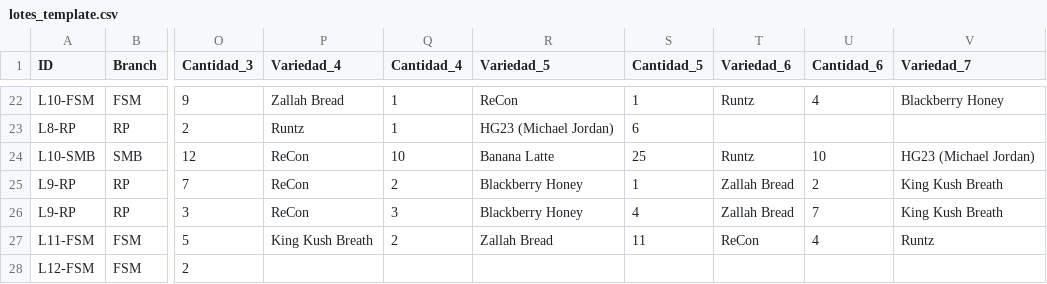
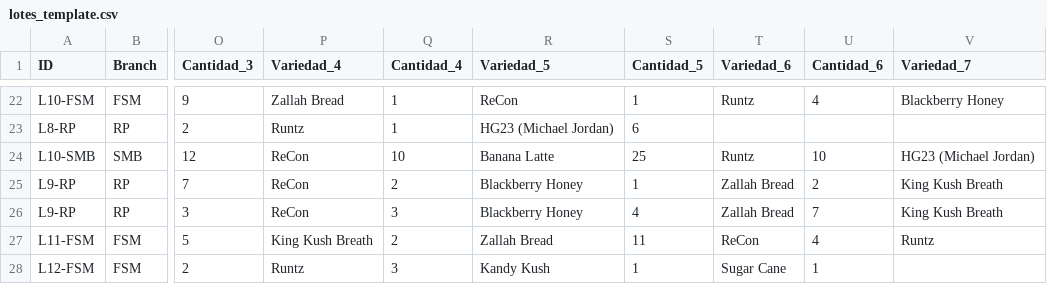
Before and after one commit to ALi3naTEd0/control_lotes, a CSV file: lotes_template.csv, drawn as a sheet; only a part is shown, gaps mark what is left out; the diff names each change by its address in the sheet, - before the commit and + after, or states it on an @@ line.

Commit message:
Actualización 2026-06-09 17:00 JP

```diff
--- a/lotes_template.csv
+++ b/lotes_template.csv
-P28 (Variedad_4): (empty)
+P28 (Variedad_4): Runtz
-Q28 (Cantidad_4): (empty)
+Q28 (Cantidad_4): 3
-R28 (Variedad_5): (empty)
+R28 (Variedad_5): Kandy Kush
-S28 (Cantidad_5): (empty)
+S28 (Cantidad_5): 1
-T28 (Variedad_6): (empty)
+T28 (Variedad_6): Sugar Cane
-U28 (Cantidad_6): (empty)
+U28 (Cantidad_6): 1
```
